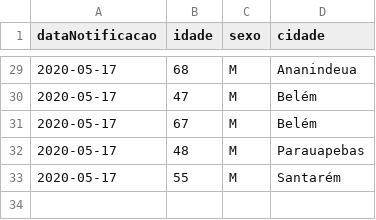
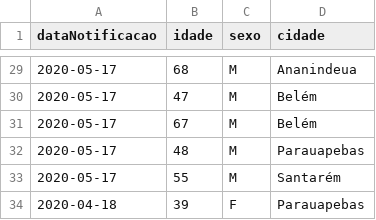
Before and after one commit to linocesar/covidpa, a CSV file: obitosPA.csv, drawn as a sheet; only a part is shown, gaps mark what is left out; the diff names each change by its address in the sheet, - before the commit and + after, or states it on an @@ line.

```diff
--- a/obitosPA.csv
+++ b/obitosPA.csv
+row 34: 2020-04-18 | 39 | F | Parauapebas
```
Also changed, not shown: casoConfirmadosUnicos.csv, 1 other file.
